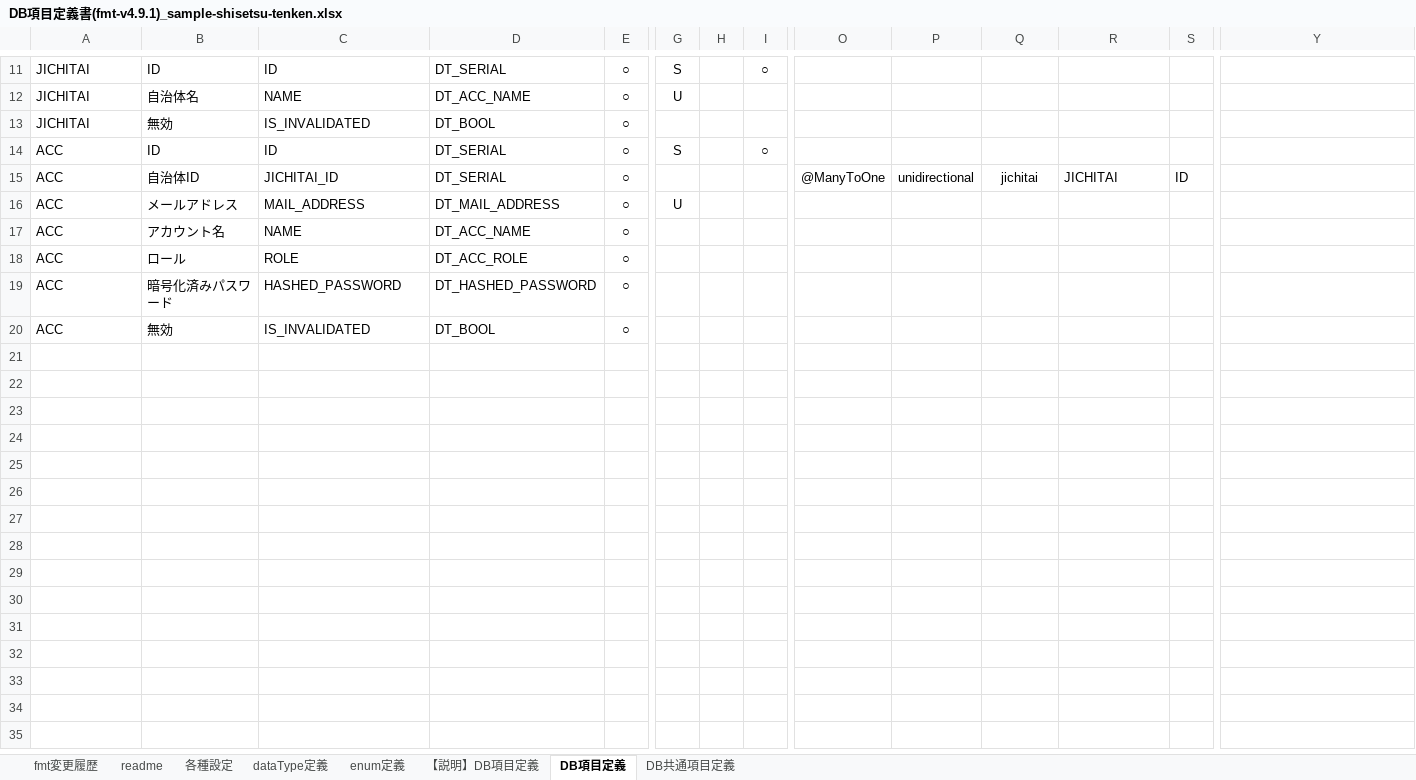
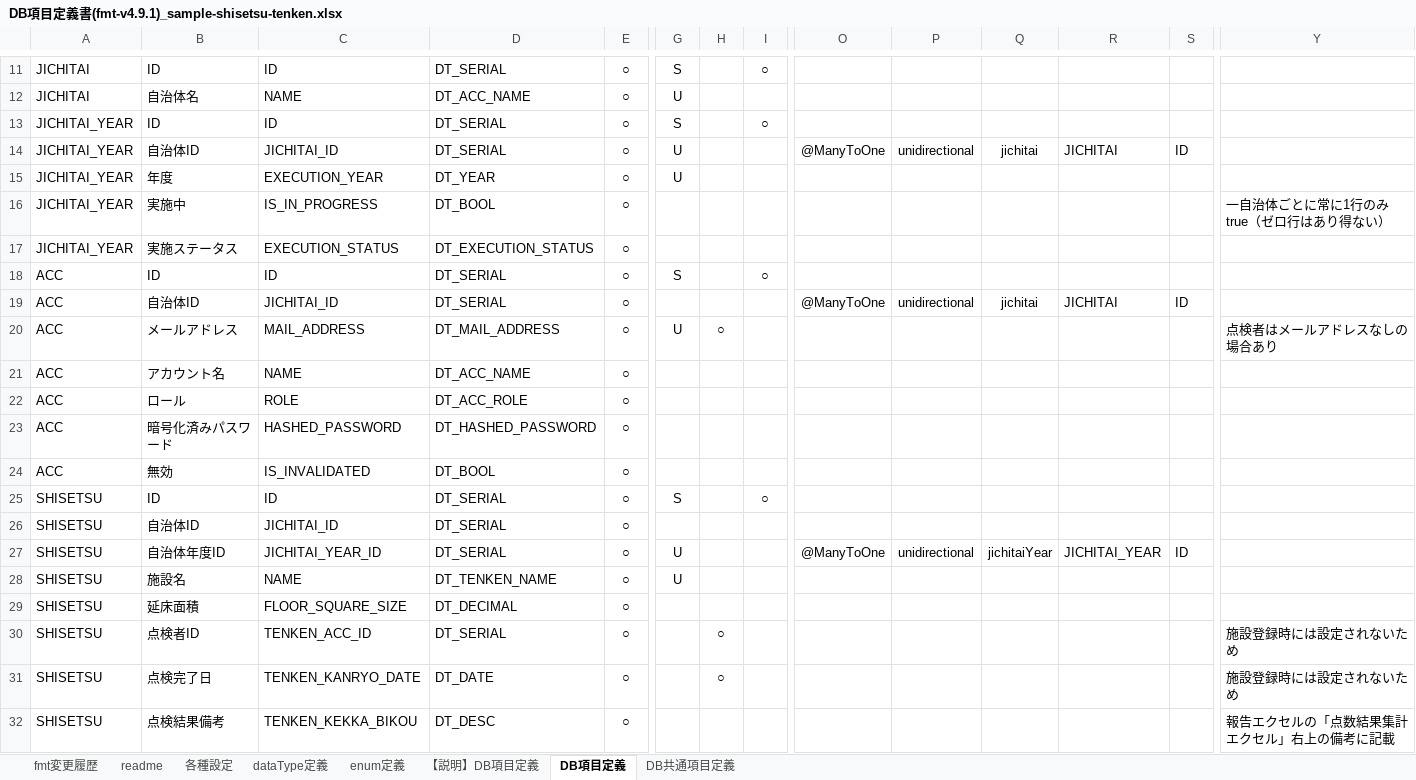
Before and after one commit to ecuacion-jp/ecuacion-tool-code-generator, an Excel workbook: ecuacion-tool-code-generator-batch/excel-format/DB項目定義書(fmt-v4.9.1)_sample-shisetsu-tenken.xlsx, sheet DB項目定義, drawn as a sheet; only a part is shown, gaps mark what is left out; values as stored, in another font and other column widths than the file's, no borders; table styles not drawn; removed rows and columns are numbered as before the commit, all else as after; rows hold the shown columns only; the diff covers the shown part only; the diff names each change by its address in the sheet, - before the commit and + after, or states it on an @@ line.

Commit message:
Input excel updated.

```diff
--- a/ecuacion-tool-code-generator-batch/excel-format/DB項目定義書(fmt-v4.9.1)_sample-shisetsu-tenken.xlsx (sheet DB項目定義)
+++ b/ecuacion-tool-code-generator-batch/excel-format/DB項目定義書(fmt-v4.9.1)_sample-shisetsu-tenken.xlsx (sheet DB項目定義)
-row 13: JICHITAI | 無効 | IS_INVALIDATED | DT_BOOL | ○
+row 13: JICHITAI_YEAR | ID | ID | DT_SERIAL | ○ | S |  | ○
+row 14: JICHITAI_YEAR | 自治体ID | JICHITAI_ID | DT_SERIAL | ○ | U |  |  | @ManyToOne | unidirectional | jichitai | JICHITAI | ID
+row 15: JICHITAI_YEAR | 年度 | EXECUTION_YEAR | DT_YEAR | ○ | U
+row 16: JICHITAI_YEAR | 実施中 | IS_IN_PROGRESS | DT_BOOL | ○ |  |  |  |  |  |  |  |  | 一自治体ごとに常に1行のみtrue（ゼロ行はあり得ない）
+row 17: JICHITAI_YEAR | 実施ステータス | EXECUTION_STATUS | DT_EXECUTION_STATUS | ○
-H20: (empty)
+H20: ○
-Y20: (empty)
+Y20: 点検者はメールアドレスなしの場合あり
+row 25: SHISETSU | ID | ID | DT_SERIAL | ○ | S |  | ○
+row 26: SHISETSU | 自治体ID | JICHITAI_ID | DT_SERIAL | ○
+row 27: SHISETSU | 自治体年度ID | JICHITAI_YEAR_ID | DT_SERIAL | ○ | U |  |  | @ManyToOne | unidirectional | jichitaiYear | JICHITAI_YEAR | ID
+row 28: SHISETSU | 施設名 | NAME | DT_TENKEN_NAME | ○ | U
+row 29: SHISETSU | 延床面積 | FLOOR_SQUARE_SIZE | DT_DECIMAL | ○
+row 30: SHISETSU | 点検者ID | TENKEN_ACC_ID | DT_SERIAL | ○ |  | ○ |  |  |  |  |  |  | 施設登録時には設定されないため
+row 31: SHISETSU | 点検完了日 | TENKEN_KANRYO_DATE | DT_DATE | ○ |  | ○ |  |  |  |  |  |  | 施設登録時には設定されないため
+row 32: SHISETSU | 点検結果備考 | TENKEN_KEKKA_BIKOU | DT_DESC | ○ |  |  |  |  |  |  |  |  | 報告エクセルの「点数結果集計エクセル」右上の備考に記載
```
Also changed, not shown: 30 added rows elsewhere in this sheet, sheet enum定義, sheet dataType定義.
